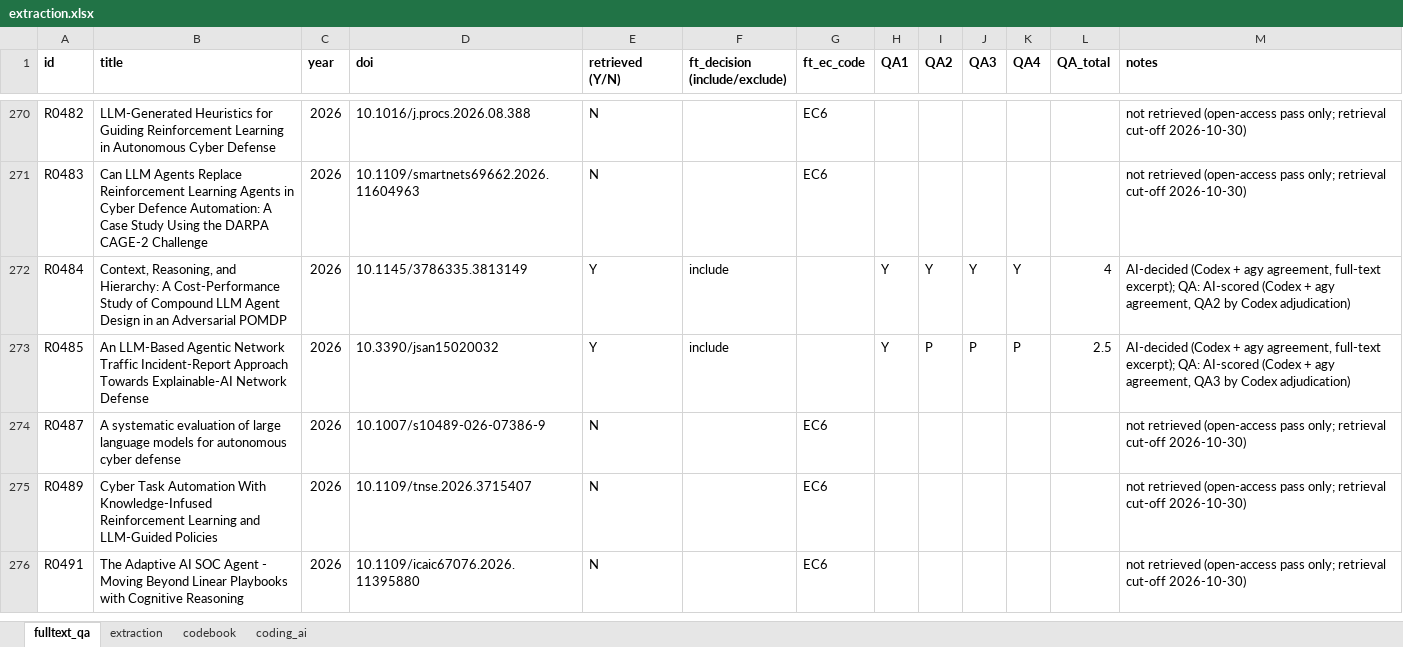
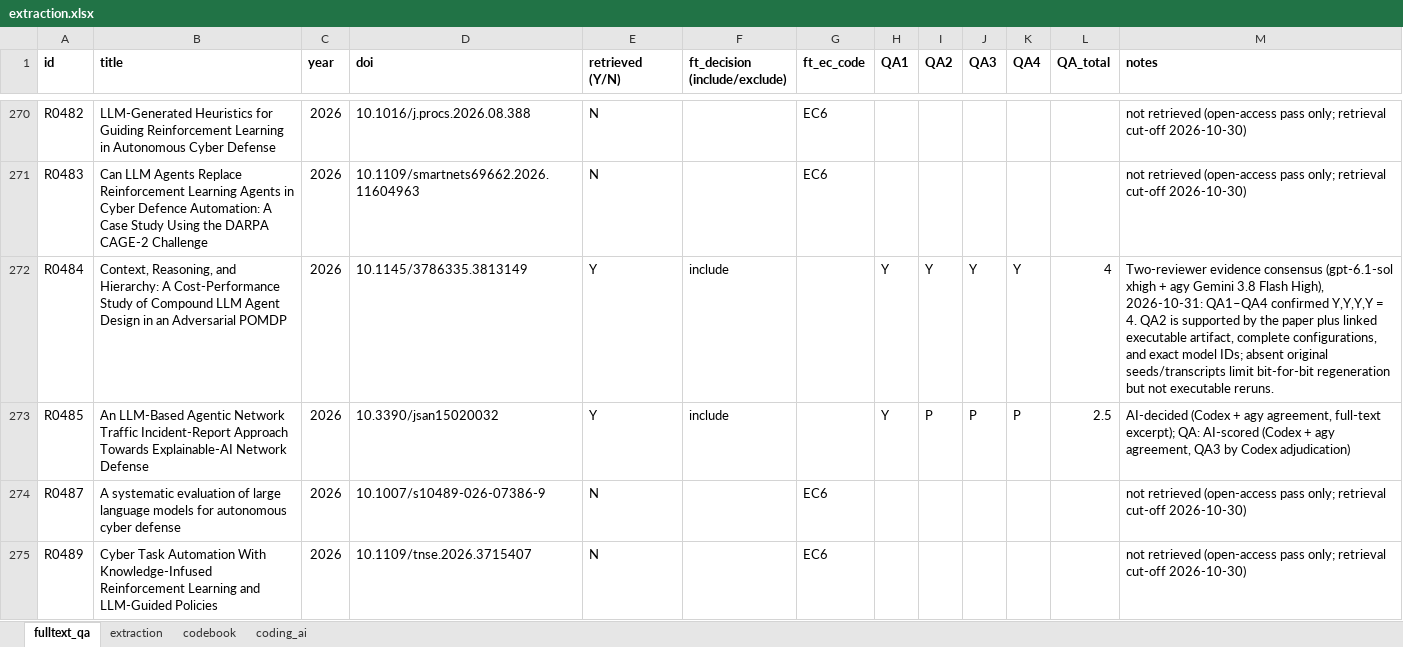
Before and after one commit to RAKamel/SLR, an Excel workbook: data/extraction/extraction.xlsx, sheet fulltext_qa, drawn as a sheet; only a part is shown, gaps mark what is left out; the shorter side is filled out with more unchanged rows; values as stored, in another font and other column widths than the file's, no borders; the diff names each change by its address in the sheet, - before the commit and + after, or states it on an @@ line.

```diff
--- a/data/extraction/extraction.xlsx (sheet fulltext_qa)
+++ b/data/extraction/extraction.xlsx (sheet fulltext_qa)
-M272 (notes): AI-decided (Codex + agy agreement, full-text excerpt); QA: AI-scored (Codex + agy agreement, QA2 by Codex adjudication)
+M272 (notes): Two-reviewer evidence consensus (gpt-6.1-sol xhigh + agy Gemini 3.8 Flash High), 2026-10-31: QA1–QA4 confirmed Y,Y,Y,Y = 4. QA2 is supported by the paper plus linked executable artifact, complete configurations, and exact model IDs; absent original seeds/transcripts limit bit-for-bit regeneration but not executable reruns.
```
Also changed, not shown: sheet extraction, sheet coding_ai, 5 other files.
